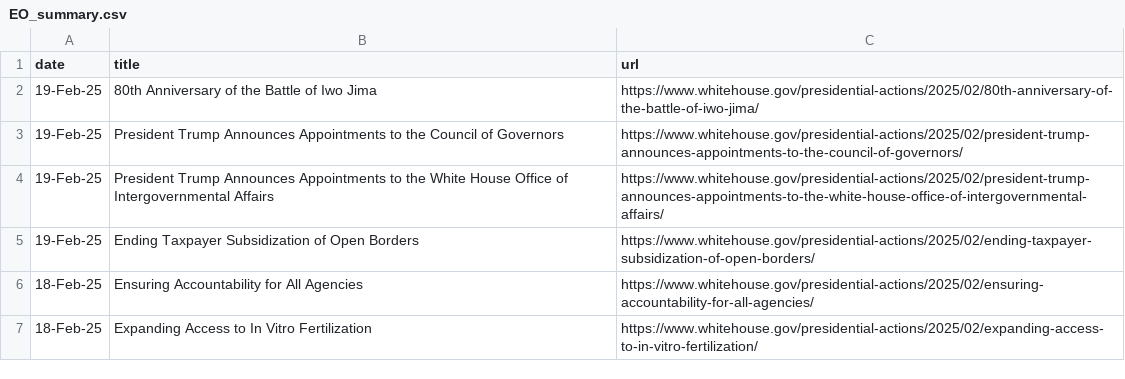
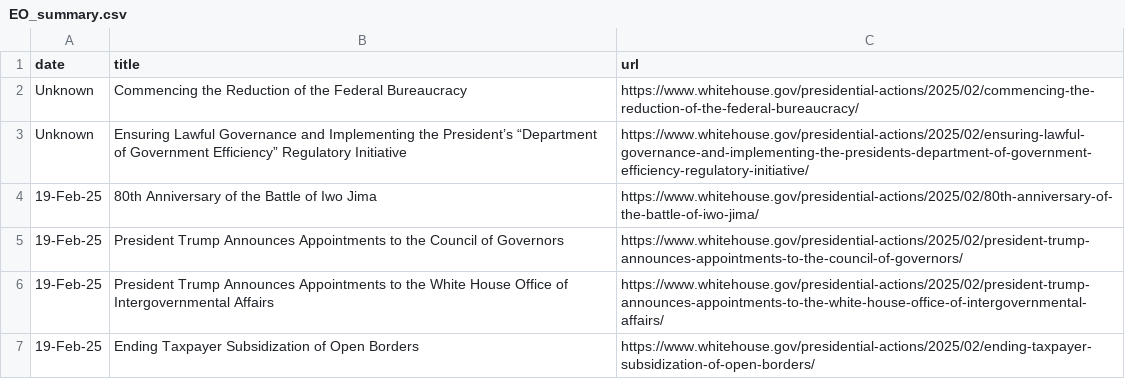
Before and after one commit to arc-research-analytics/executive-orders, a CSV file: EO_summary.csv, drawn as a sheet; only a part is shown; the shorter side is filled out with more unchanged rows.

Commit message:
new data collected on 02-21-2025

```diff
--- a/EO_summary.csv
+++ b/EO_summary.csv
@@ -1,2 +1,4 @@
 date,title,url
+Unknown,Commencing the Reduction of the Federal Bureaucracy,https://www.whitehouse.gov/presidential-actions/2025/02/commencing-the-reduction-of-the-federal-bureaucracy/
+Unknown,Ensuring Lawful Governance and Implementing the President’s “Department of Government Efficiency” Regulatory Initiative,https://www.whitehouse.gov/presidential-actions/2025/02/ensuring-lawful-governance-and-implementing-the-presidents-department-of-government-efficiency-regulatory-initiative/
 19-Feb-25,80th Anniversary of the Battle of Iwo Jima,https://www.whitehouse.gov/presidential-actions/2025/02/80th-anniversary-of-the-battle-of-iwo-jima/
```
Also changed, not shown: 1 other file.
